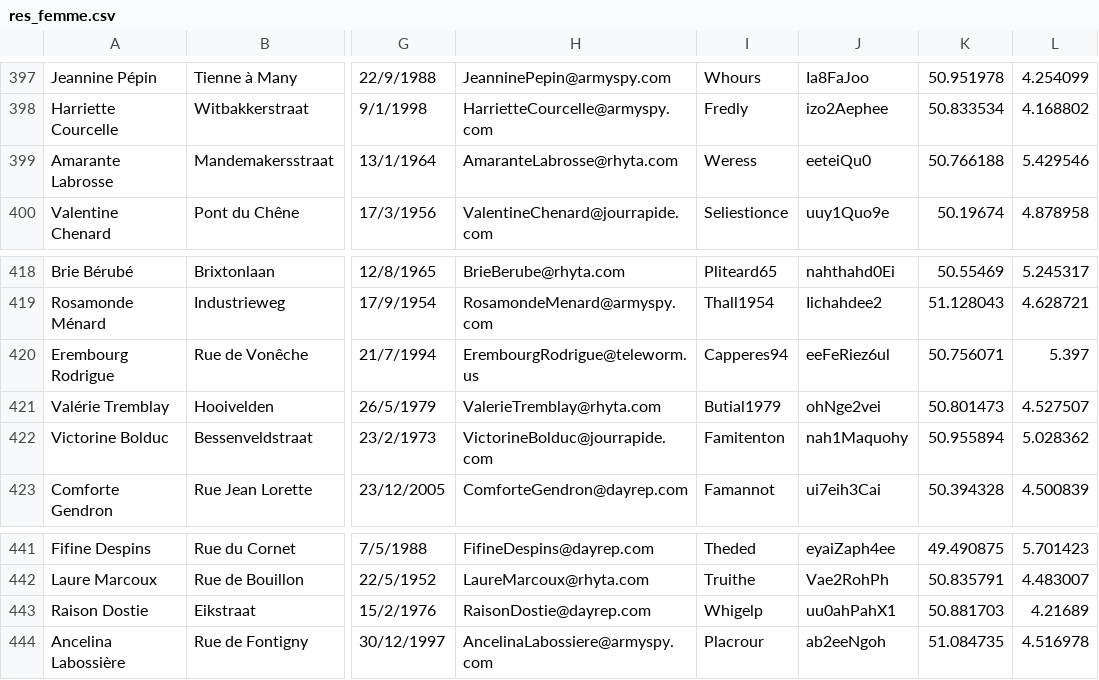
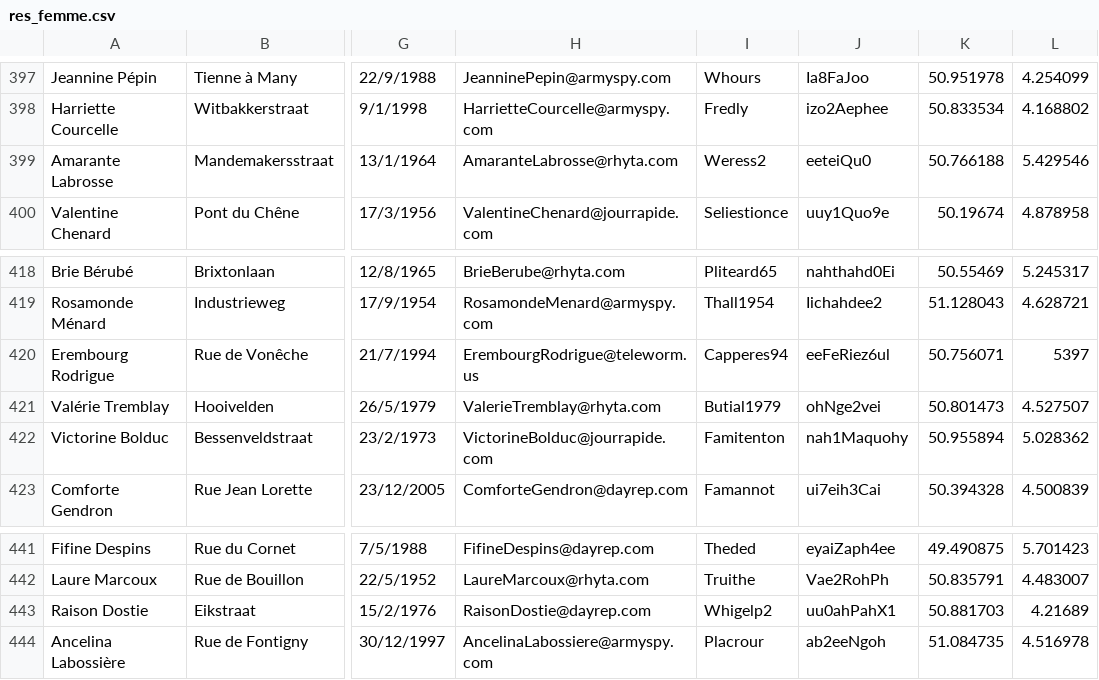
Before and after one commit to fthuin/software_engineering_project, a CSV file: ASMAE/tennis/management/res_femme.csv, drawn as a sheet; only a part is shown, gaps mark what is left out; the diff covers the shown part only; the diff names each change by its address in the sheet, - before the commit and + after, or states it on an @@ line.

```diff
--- a/ASMAE/tennis/management/res_femme.csv
+++ b/ASMAE/tennis/management/res_femme.csv
-I399: Weress
+I399: Weress2
-L420: 5.397
+L420: 5397
-I443: Whigelp
+I443: Whigelp2
```
Also changed, not shown: 5 edited cells elsewhere in this file, ASMAE/tennis/management/res_homme.csv, 4 other files.
